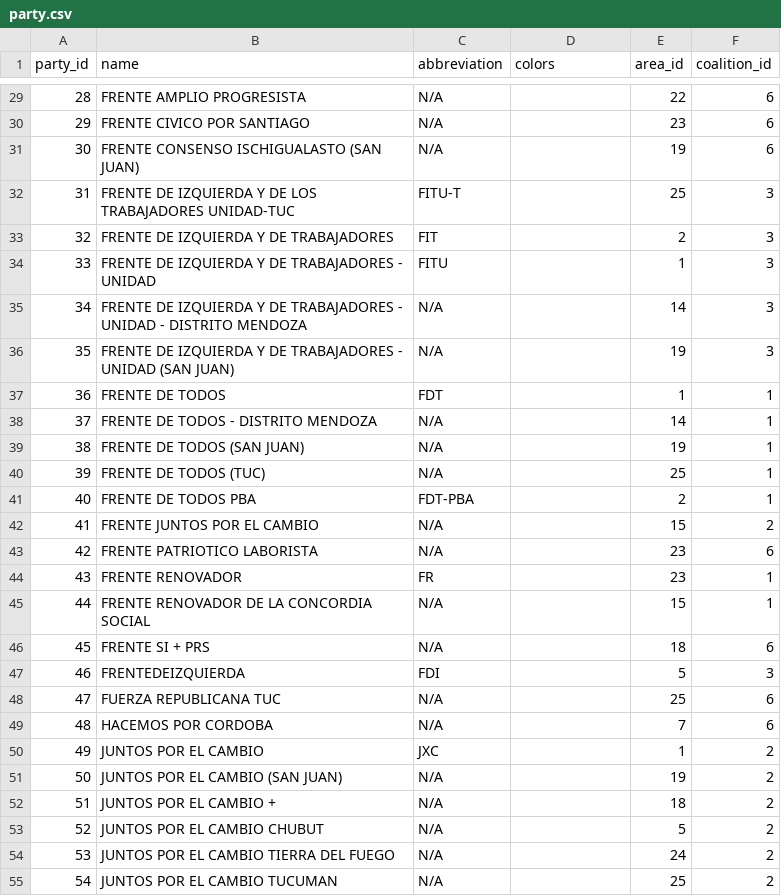
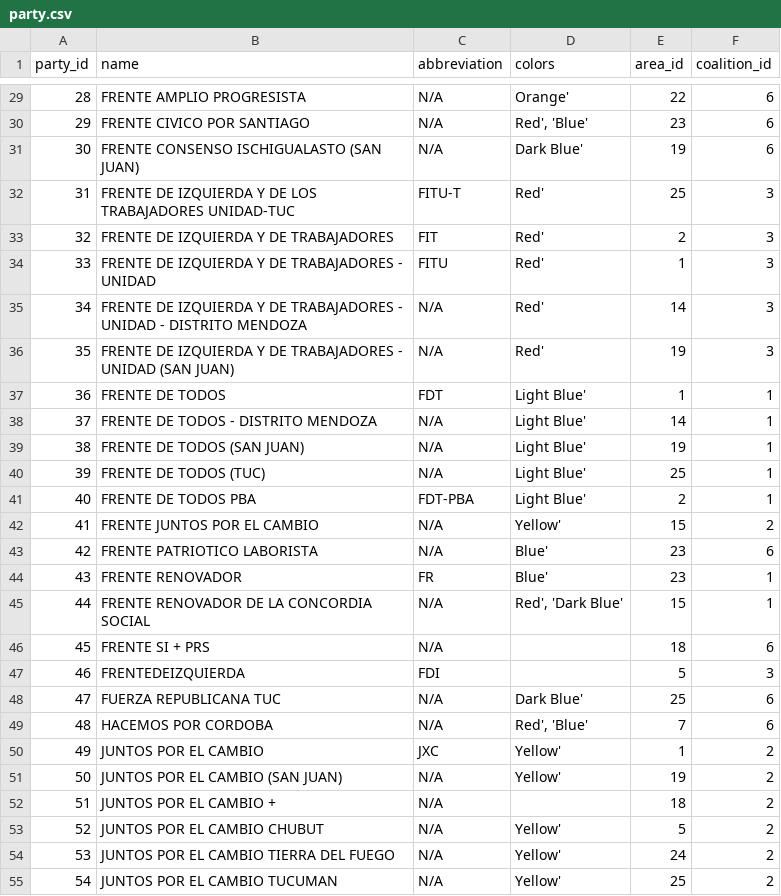
Before and after one commit to Socialtic/api-politica, a CSV file: app/db/party.csv, drawn as a sheet; only a part is shown, gaps mark what is left out; the diff covers the shown part only.

```diff
--- a/app/db/party.csv
+++ b/app/db/party.csv
@@ -29,27 +29,27 @@ party_id,name,abbreviation,colors,area_id,coalition_id
-28,FRENTE AMPLIO PROGRESISTA,N/A,,22,6,
-29,FRENTE CIVICO POR SANTIAGO,N/A,,23,6,
-30,FRENTE CONSENSO ISCHIGUALASTO (SAN JUAN),N/A,,19,6,
-31,FRENTE DE IZQUIERDA Y DE LOS TRABAJADORES UNIDAD-TUC,FITU-T,,25,3,
-32,FRENTE DE IZQUIERDA Y DE TRABAJADORES,FIT,,2,3,
-33,FRENTE DE IZQUIERDA Y DE TRABAJADORES - UNIDAD,FITU,,1,3,
-34,FRENTE DE IZQUIERDA Y DE TRABAJADORES - UNIDAD - DISTRITO MENDOZA,N/A,,14,3,
-35,FRENTE DE IZQUIERDA Y DE TRABAJADORES - UNIDAD (SAN JUAN),N/A,,19,3,
-36,FRENTE DE TODOS,FDT,,1,1,
-37,FRENTE DE TODOS - DISTRITO MENDOZA,N/A,,14,1,
-38,FRENTE DE TODOS (SAN JUAN),N/A,,19,1,
-39,FRENTE DE TODOS (TUC),N/A,,25,1,
-40,FRENTE DE TODOS PBA,FDT-PBA,,2,1,
-41,FRENTE JUNTOS POR EL CAMBIO,N/A,,15,2,
-42,FRENTE PATRIOTICO LABORISTA,N/A,,23,6,
-43,FRENTE RENOVADOR,FR,,23,1,
-44,FRENTE RENOVADOR DE LA CONCORDIA SOCIAL,N/A,,15,1,
+28,FRENTE AMPLIO PROGRESISTA,N/A,Orange',22,6,
+29,FRENTE CIVICO POR SANTIAGO,N/A,"Red', 'Blue'",23,6,
+30,FRENTE CONSENSO ISCHIGUALASTO (SAN JUAN),N/A,Dark Blue',19,6,
+31,FRENTE DE IZQUIERDA Y DE LOS TRABAJADORES UNIDAD-TUC,FITU-T,Red',25,3,
+32,FRENTE DE IZQUIERDA Y DE TRABAJADORES,FIT,Red',2,3,
+33,FRENTE DE IZQUIERDA Y DE TRABAJADORES - UNIDAD,FITU,Red',1,3,
+34,FRENTE DE IZQUIERDA Y DE TRABAJADORES - UNIDAD - DISTRITO MENDOZA,N/A,Red',14,3,
+35,FRENTE DE IZQUIERDA Y DE TRABAJADORES - UNIDAD (SAN JUAN),N/A,Red',19,3,
+36,FRENTE DE TODOS,FDT,Light Blue',1,1,
+37,FRENTE DE TODOS - DISTRITO MENDOZA,N/A,Light Blue',14,1,
+38,FRENTE DE TODOS (SAN JUAN),N/A,Light Blue',19,1,
+39,FRENTE DE TODOS (TUC),N/A,Light Blue',25,1,
+40,FRENTE DE TODOS PBA,FDT-PBA,Light Blue',2,1,
+41,FRENTE JUNTOS POR EL CAMBIO,N/A,Yellow',15,2,
+42,FRENTE PATRIOTICO LABORISTA,N/A,Blue',23,6,
+43,FRENTE RENOVADOR,FR,Blue',23,1,
+44,FRENTE RENOVADOR DE LA CONCORDIA SOCIAL,N/A,"Red', 'Dark Blue'",15,1,
 45,FRENTE SI + PRS,N/A,,18,6,
 46,FRENTEDEIZQUIERDA,FDI,,5,3,
-47,FUERZA REPUBLICANA TUC,N/A,,25,6,
-48,HACEMOS POR CORDOBA,N/A,,7,6,
-49,JUNTOS POR EL CAMBIO,JXC,,1,2,
-50,JUNTOS POR EL CAMBIO (SAN JUAN),N/A,,19,2,
+47,FUERZA REPUBLICANA TUC,N/A,Dark Blue',25,6,
+48,HACEMOS POR CORDOBA,N/A,"Red', 'Blue'",7,6,
+49,JUNTOS POR EL CAMBIO,JXC,Yellow',1,2,
+50,JUNTOS POR EL CAMBIO (SAN JUAN),N/A,Yellow',19,2,
 51,JUNTOS POR EL CAMBIO +,N/A,,18,2,
-52,JUNTOS POR EL CAMBIO CHUBUT,N/A,,5,2,
-53,JUNTOS POR EL CAMBIO TIERRA DEL FUEGO,N/A,,24,2,
-54,JUNTOS POR EL CAMBIO TUCUMAN,N/A,,25,2,
+52,JUNTOS POR EL CAMBIO CHUBUT,N/A,Yellow',5,2,
+53,JUNTOS POR EL CAMBIO TIERRA DEL FUEGO,N/A,Yellow',24,2,
+54,JUNTOS POR EL CAMBIO TUCUMAN,N/A,Yellow',25,2,
```
Also changed, not shown: 62 edited cells elsewhere in this file, app/db/person.csv, 8 other files.
